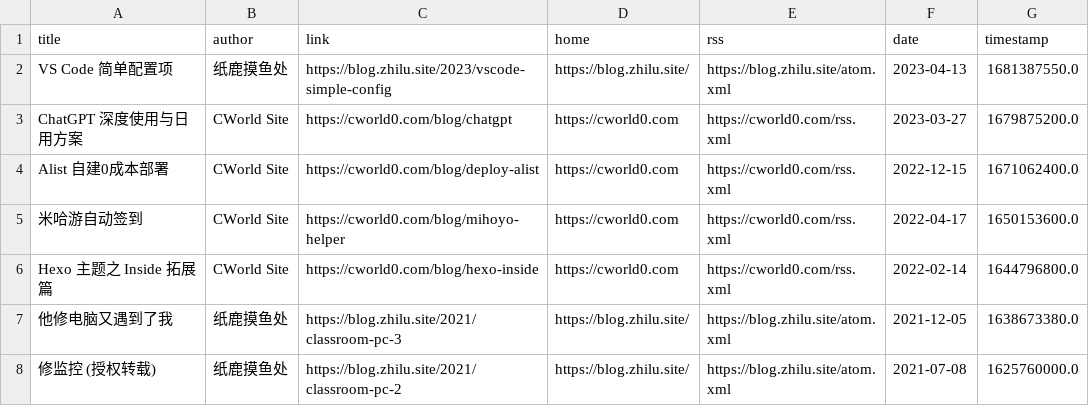
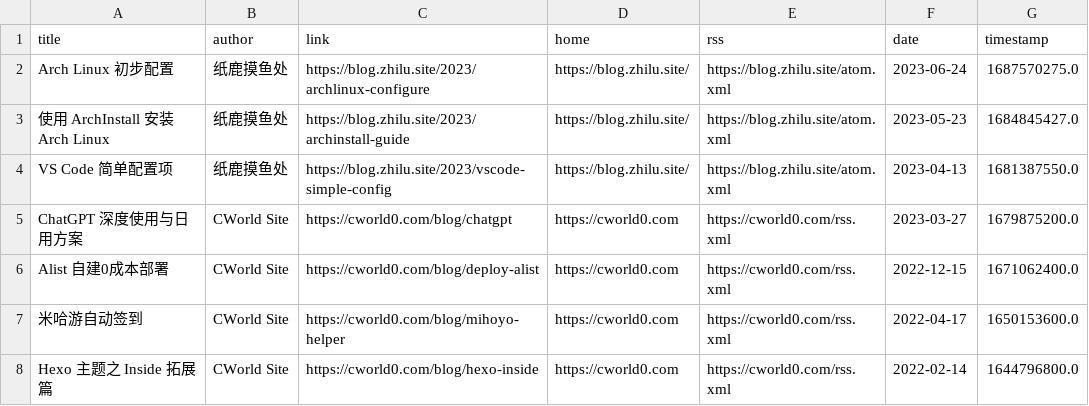
Before and after one commit to Moretti815/rssblog-source, a CSV file: all/12.csv, drawn as a sheet; only a part is shown; the shorter side is filled out with more unchanged rows.

```diff
--- a/all/12.csv
+++ b/all/12.csv
@@ -1,2 +1,4 @@
 title,author,link,home,rss,date,timestamp
+Arch Linux 初步配置,纸鹿摸鱼处,https://blog.zhilu.site/2023/archlinux-configure,https://blog.zhilu.site/,https://blog.zhilu.site/atom.xml,2023-06-24,1687570275.0
+使用 ArchInstall 安装 Arch Linux,纸鹿摸鱼处,https://blog.zhilu.site/2023/archinstall-guide,https://blog.zhilu.site/,https://blog.zhilu.site/atom.xml,2023-05-23,1684845427.0
 VS Code 简单配置项,纸鹿摸鱼处,https://blog.zhilu.site/2023/vscode-simple-config,https://blog.zhilu.site/,https://blog.zhilu.site/atom.xml,2023-04-13,1681387550.0
```
Also changed, not shown: all/1.csv, date/202608/1.csv, 45 other files.
